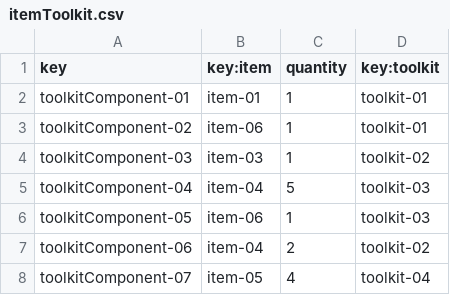
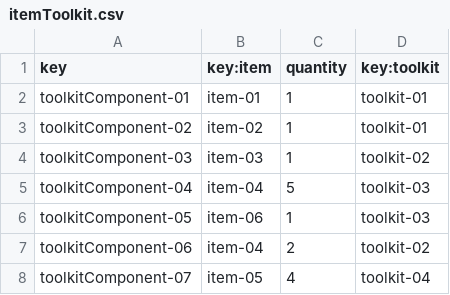
Before and after one commit to mansanrod4/Acme-Toolkits, a CSV file: src/main/webapp/WEB-INF/resources/sample-data/itemToolkit.csv, drawn as a sheet.

```diff
--- a/src/main/webapp/WEB-INF/resources/sample-data/itemToolkit.csv
+++ b/src/main/webapp/WEB-INF/resources/sample-data/itemToolkit.csv
@@ -2,3 +2,3 @@ key,key:item,quantity,key:toolkit
 toolkitComponent-01,item-01,1,toolkit-01
-toolkitComponent-02,item-06,1,toolkit-01
+toolkitComponent-02,item-02,1,toolkit-01
 toolkitComponent-03,item-03,1,toolkit-02
```
Also changed, not shown: src/main/webapp/WEB-INF/resources/sample-data/patronage.csv, src/main/webapp/WEB-INF/resources/sample-data/toolkit.csv, 43 other files.
